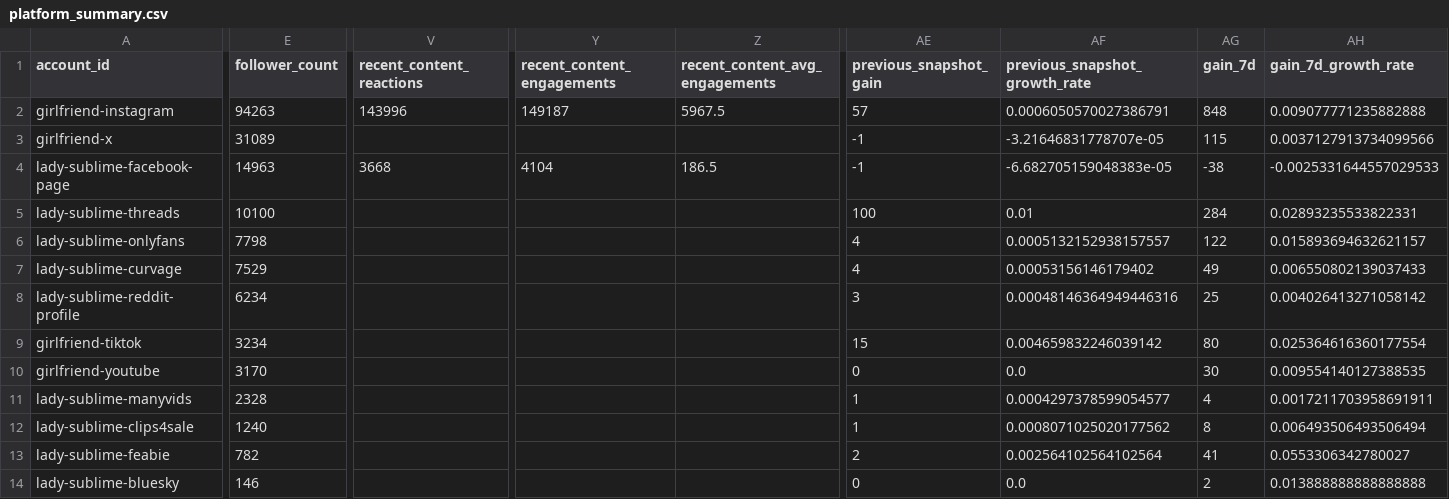
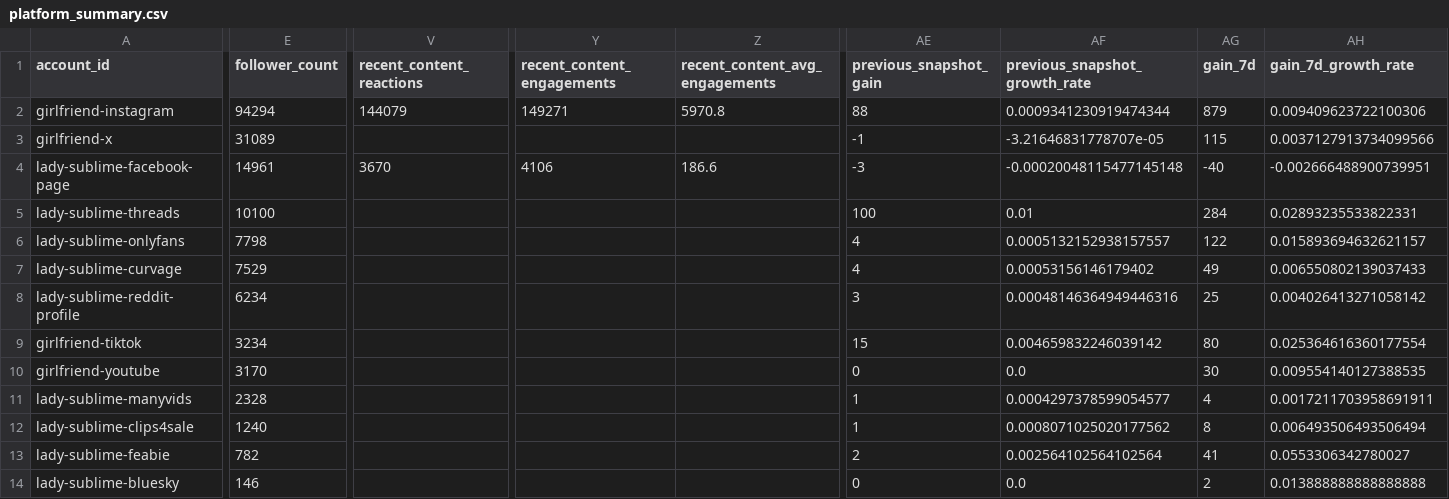
Before and after one commit to Trippaeon3/sublime-social-tracker-site, a CSV file: dashboard/data/platform_summary.csv, drawn as a sheet; only a part is shown, gaps mark what is left out; the diff covers the shown part only; the diff names each change by its address in the sheet, - before the commit and + after, or states it on an @@ line.

Commit message:
Refresh social dashboard snapshot

```diff
--- a/dashboard/data/platform_summary.csv
+++ b/dashboard/data/platform_summary.csv
-E2 (follower_count): 94263
+E2 (follower_count): 94294
-V2 (recent_content_reactions): 143996
+V2 (recent_content_reactions): 144079
-Y2 (recent_content_engagements): 149187
+Y2 (recent_content_engagements): 149271
-Z2 (recent_content_avg_engagements): 5967.5
+Z2 (recent_content_avg_engagements): 5970.8
-AE2 (previous_snapshot_gain): 57
+AE2 (previous_snapshot_gain): 88
-AF2 (previous_snapshot_growth_rate): 0.0006050570027386791
+AF2 (previous_snapshot_growth_rate): 0.0009341230919474344
-AG2 (gain_7d): 848
+AG2 (gain_7d): 879
-AH2 (gain_7d_growth_rate): 0.009077771235882888
+AH2 (gain_7d_growth_rate): 0.009409623722100306
-E4 (follower_count): 14963
+E4 (follower_count): 14961
-V4 (recent_content_reactions): 3668
+V4 (recent_content_reactions): 3670
-Y4 (recent_content_engagements): 4104
+Y4 (recent_content_engagements): 4106
-Z4 (recent_content_avg_engagements): 186.5
+Z4 (recent_content_avg_engagements): 186.6
-AE4 (previous_snapshot_gain): -1
+AE4 (previous_snapshot_gain): -3
-AF4 (previous_snapshot_growth_rate): -6.682705159048383e-05
+AF4 (previous_snapshot_growth_rate): -0.00020048115477145148
-AG4 (gain_7d): -38
+AG4 (gain_7d): -40
-AH4 (gain_7d_growth_rate): -0.0025331644557029533
+AH4 (gain_7d_growth_rate): -0.002666488900739951
```
Also changed, not shown: 23 edited cells elsewhere in this file, dashboard/data/daily_history.csv, dashboard/data/source_freshness.csv, 4 other files.
